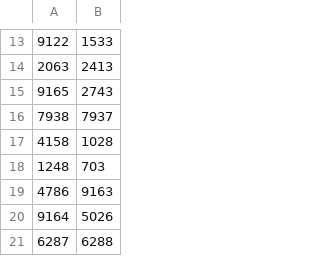
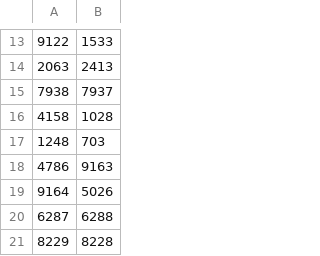
Before and after one commit to dedyk/JapaneseDictionaryWeb, a CSV file: db/transitive_intransitive_pairs.csv, drawn as a sheet; only a part is shown, gaps mark what is left out; the shorter side is filled out with more unchanged rows; the diff names each change by its address in the sheet, - before the commit and + after, or states it on an @@ line.

```diff
--- a/db/transitive_intransitive_pairs.csv
+++ b/db/transitive_intransitive_pairs.csv
-row 15: 9165 | 2743
```
Also changed, not shown: db/sentences_groups.csv, 6 other files.
